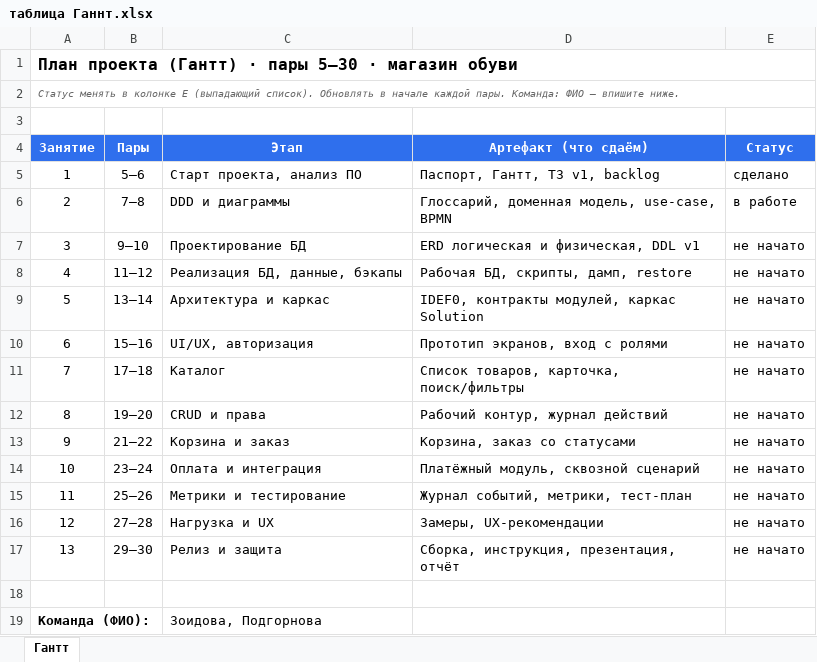
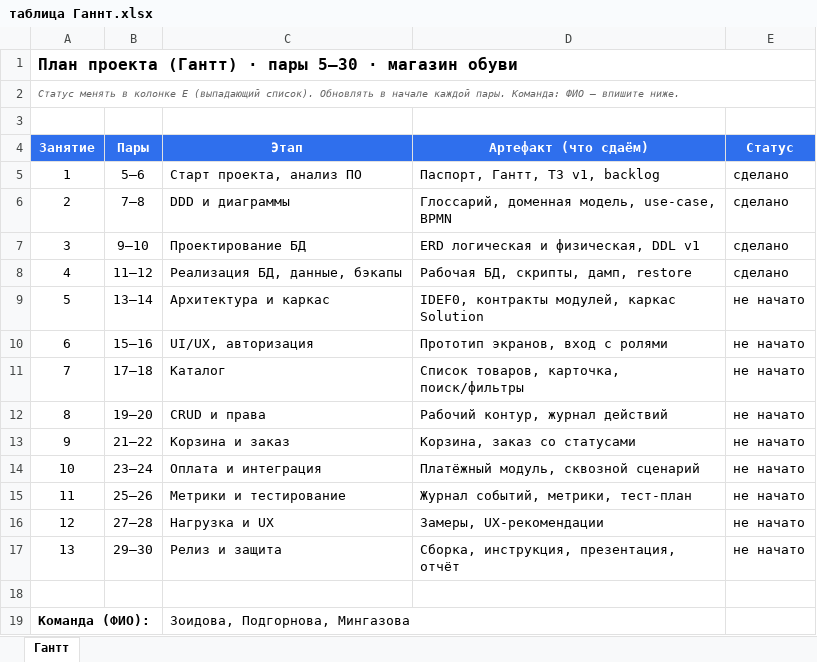
Before and after one commit to marhabo260707-lgtm/magazin_odejda-, an Excel workbook: docs/таблица Ганнт.xlsx, sheet Гантт, drawn as a sheet; values as stored, in another font and other column widths than the file's, no borders; the diff names each change by its address in the sheet, - before the commit and + after, or states it on an @@ line.

Commit message:
Add files via upload

```diff
--- a/docs/таблица Ганнт.xlsx (sheet Гантт)
+++ b/docs/таблица Ганнт.xlsx (sheet Гантт)
-E6 (Статус): в работе
+E6 (Статус): сделано
-E7:E8 (Статус): не начато
+E7:E8 (Статус): сделано
-C19 (Этап): Зоидова, Подгорнова
+C19 (Этап): Зоидова, Подгорнова, Мингазова
```
